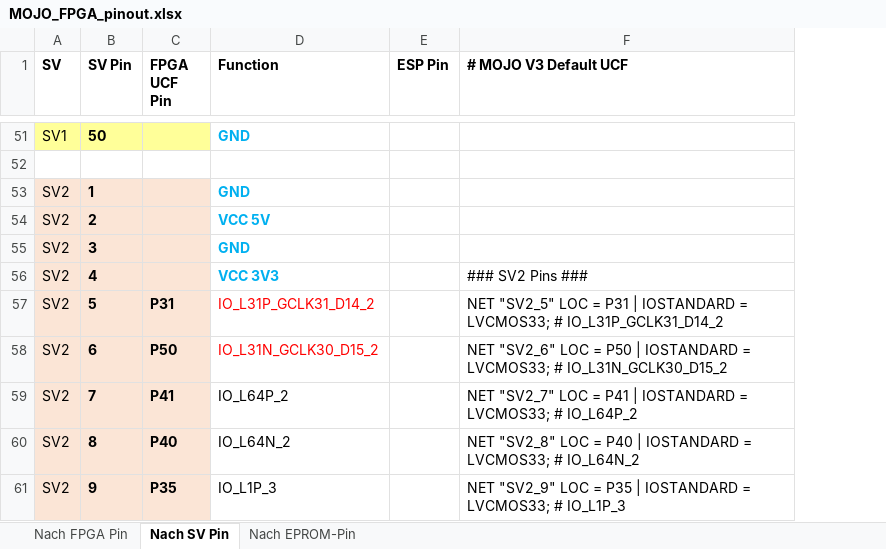
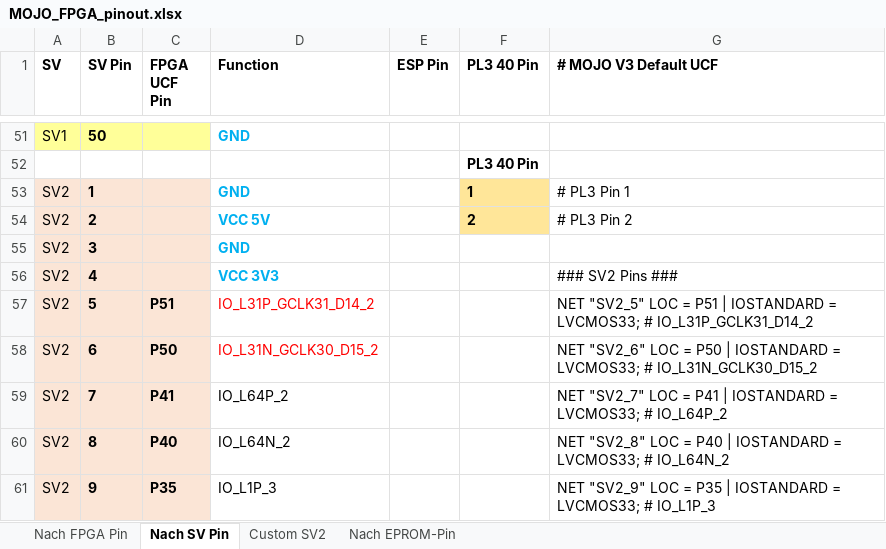
Before and after one commit to keyboardpartner/esim_8266, an Excel workbook: docs/MOJO_FPGA_pinout.xlsx, sheet Nach SV Pin, drawn as a sheet; only a part is shown, gaps mark what is left out; values as stored, in another font and other column widths than the file's, no borders; addresses are those after the commit; the diff covers the shown part only; the diff names each change by its address in the sheet, - before the commit and + after, or states it on an @@ line.

Commit message:
supports most xilinx FPGAs now

```diff
--- a/docs/MOJO_FPGA_pinout.xlsx (sheet Nach SV Pin)
+++ b/docs/MOJO_FPGA_pinout.xlsx (sheet Nach SV Pin)
+sheet tab: Custom SV2
+column F (PL3 40 Pin), rows 52-54: PL3 40 Pin | 1 | 2
-G53 (# MOJO V3 Default UCF): (empty)
+G53 (# MOJO V3 Default UCF): # PL3 Pin 1
-G54 (# MOJO V3 Default UCF): (empty)
+G54 (# MOJO V3 Default UCF): # PL3 Pin 2
-C57 (FPGA UCF Pin): P31
+C57 (FPGA UCF Pin): P51
-G57 (# MOJO V3 Default UCF): …LOC = P31 | IOSTANDARD…
+G57 (# MOJO V3 Default UCF): …LOC = P51 | IOSTANDARD…
```
Also changed, not shown: 38 edited cells elsewhere in this sheet, 16 other files.
